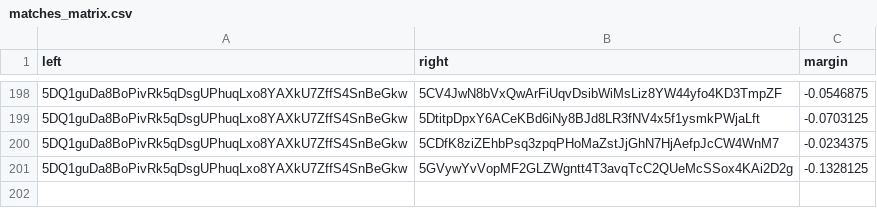
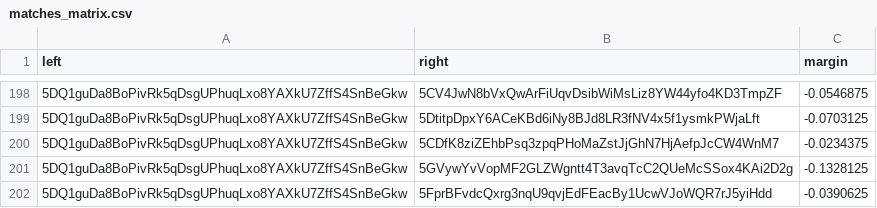
Before and after one commit to 404-Repo/404-active-competition, a CSV file: rounds/5/matches_matrix.csv, drawn as a sheet; only a part is shown, gaps mark what is left out; the diff names each change by its address in the sheet, - before the commit and + after, or states it on an @@ line.

Commit message:
Update matches matrix for round 5

```diff
--- a/rounds/5/matches_matrix.csv
+++ b/rounds/5/matches_matrix.csv
+row 202: 5DQ1guDa8BoPivRk5qDsgUPhuqLxo8YAXkU7ZffS4SnBeGkw | 5FprBFvdcQxrg3nqU9qvjEdFEacBy1UcwVJoWQR7rJ5yiHdd | -0.0390625
```
